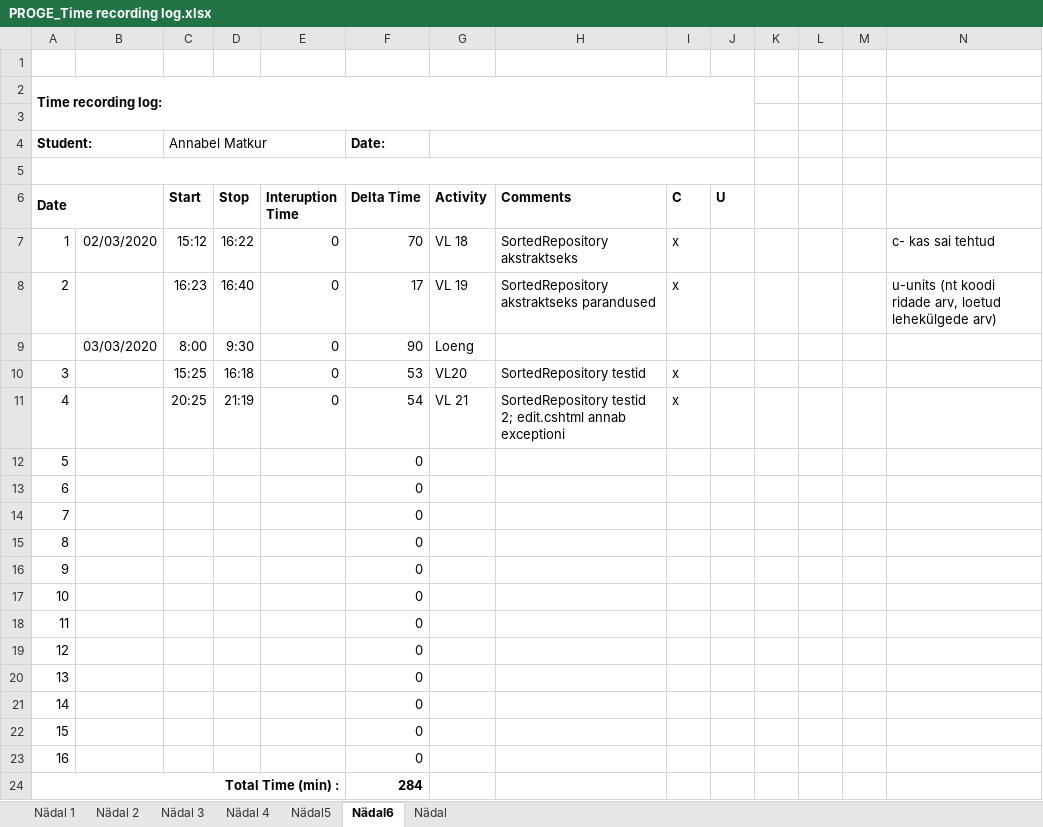
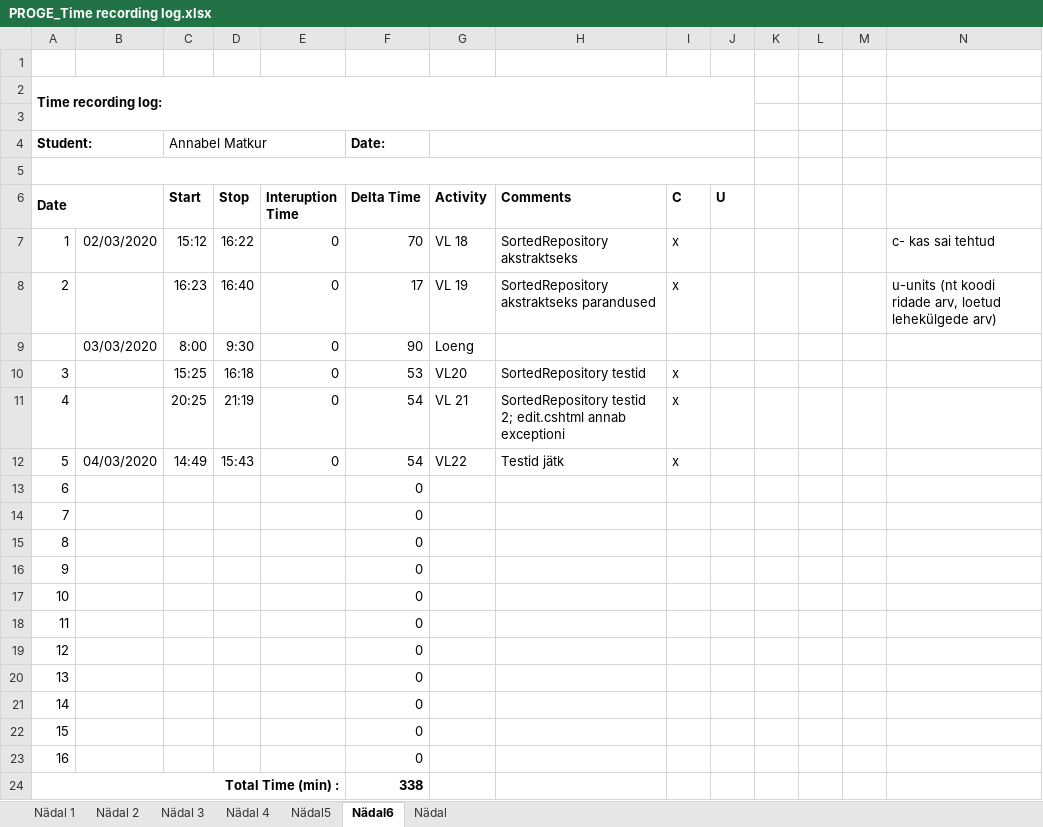
Before and after one commit to AnnabelMa/Kodutood, an Excel workbook: PROGE_Time recording log.xlsx, sheet Nädal6, drawn as a sheet; values as stored, in another font and other column widths than the file's, no borders; the diff names each change by its address in the sheet, - before the commit and + after, or states it on an @@ line.

```diff
--- a/PROGE_Time recording log.xlsx (sheet Nädal6)
+++ b/PROGE_Time recording log.xlsx (sheet Nädal6)
-B12: (empty)
+B12: 04/03/2020
-C12 (Start): (empty)
+C12 (Start): 14:49
-D12 (Stop): (empty)
+D12 (Stop): 15:43
-E12 (Interuption Time): (empty)
+E12 (Interuption Time): 0
-F12 (Delta Time): 0
+F12 (Delta Time): 54
-G12 (Activity): (empty)
+G12 (Activity): VL22
-H12 (Comments): (empty)
+H12 (Comments): Testid jätk
-I12 (C): (empty)
+I12 (C): x
-F24 (Delta Time): 284
+F24 (Delta Time): 338
```
Also changed, not shown: 2 other files.
